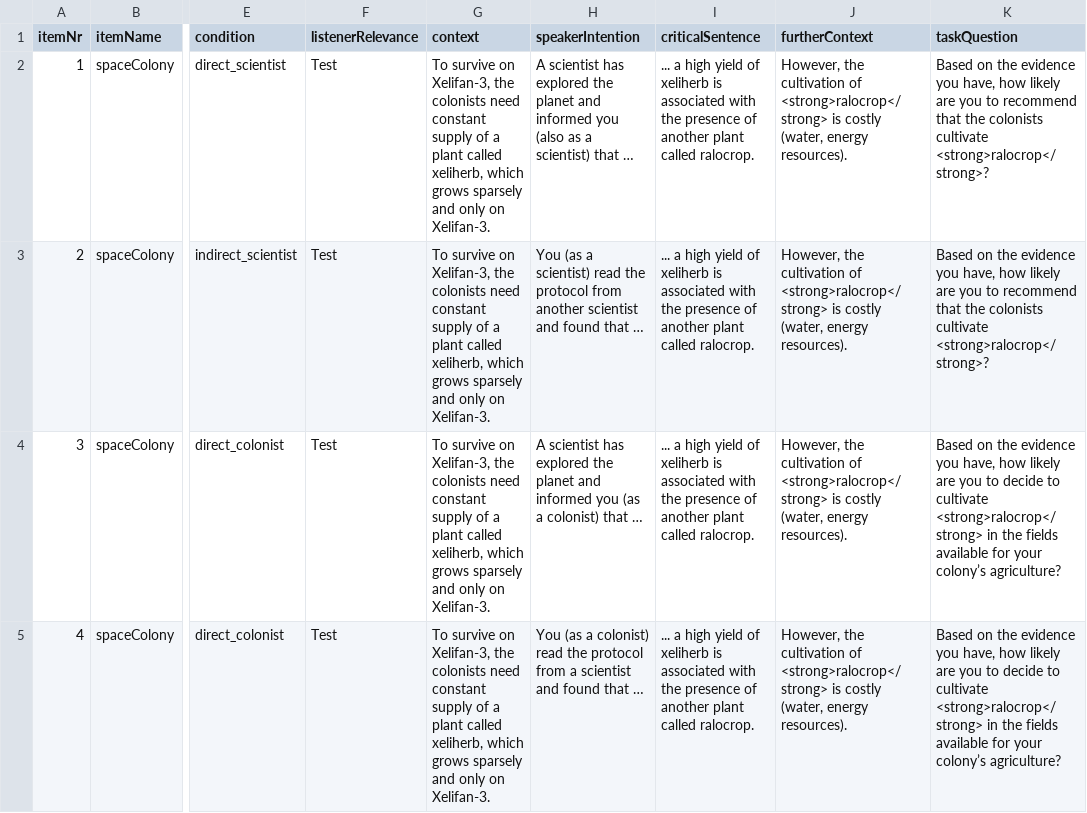
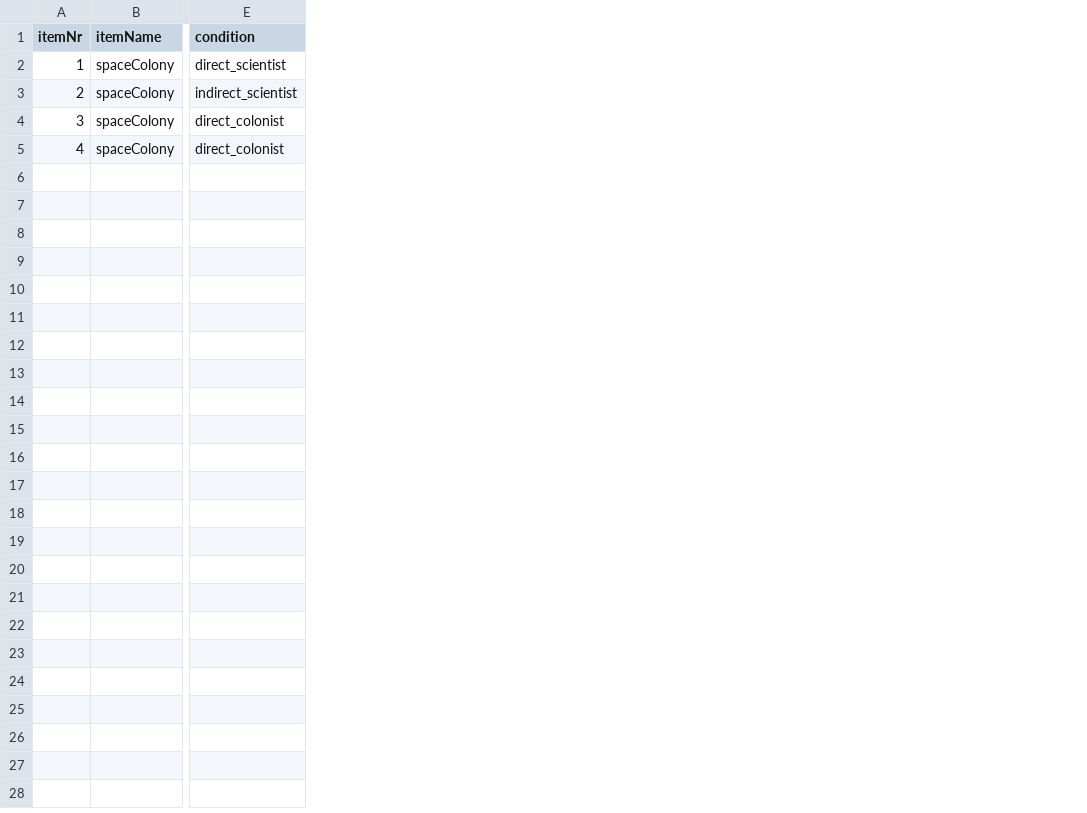
Before and after one commit to magpie-ea/magpie3-causal-implicature, a CSV file: experiments/pilot-indirectSource/trials/items.csv, drawn as a sheet; only a part is shown, gaps mark what is left out; the diff names each change by its address in the sheet, - before the commit and + after, or states it on an @@ line.

Commit message:
update csv tables to drop unused cols

```diff
--- a/experiments/pilot-indirectSource/trials/items.csv
+++ b/experiments/pilot-indirectSource/trials/items.csv
-column F (listenerRelevance), rows 2-5: all Test
-column G (context), rows 2-5: all To survive on Xelifan-3, the colonists need constant supply of a plant called xeliherb, which grows sparsely and only on Xelifan-3.
-column H (speakerIntention), rows 2-5: A scientist has explored the planet and informed you (also as a scientist) that … | You (as a scientist) read the protocol from another scientist and found that … | A scientist has explored the planet and informed you (as a colonist) that … | You (as a colonist) read the protocol from a scientist and found that …
-column I (criticalSentence), rows 2-5: all ... a high yield of xeliherb is associated with the presence of another plant called ralocrop.
-column J (furtherContext), rows 2-5: all However, the cultivation of <strong>ralocrop</strong> is costly (water, energy resources).
-column K (taskQuestion), rows 2-5: Based on the evidence you have, how likely are you to recommend that the colonists cultivate <strong>ralocrop</strong>? | Based on the evidence you have, how likely are you to recommend that the colonists cultivate <strong>ralocrop</strong>? | Based on the evidence you have, how likely are you to decide to cultivate <strong>ralocrop</strong> in the fields available for your colony’s agriculture? | Based on the evidence you have, how likely are you to decide to cultivate <strong>ralocrop</strong> in the fields available for your colony’s agriculture?
```
Also changed, not shown: 2 other files.
